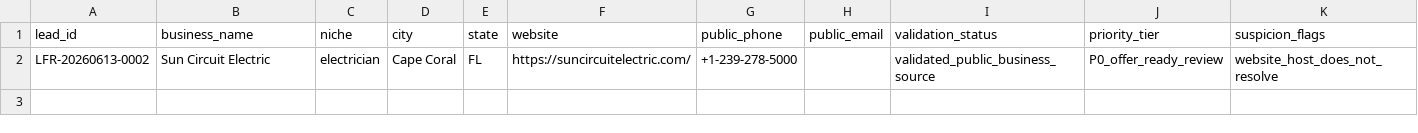
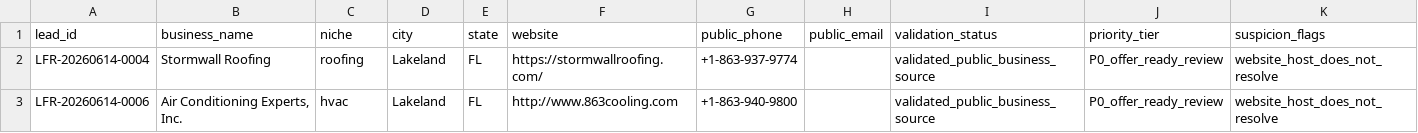
Before and after one commit to x0VIER/leadforge-reboot, a CSV file: LeadForge_Reboot/agent_shared/status/MASTER_CONTAMINATION_AUDIT_FL.csv, drawn as a sheet.

```diff
--- a/LeadForge_Reboot/agent_shared/status/MASTER_CONTAMINATION_AUDIT_FL.csv
+++ b/LeadForge_Reboot/agent_shared/status/MASTER_CONTAMINATION_AUDIT_FL.csv
@@ -1,2 +1,3 @@
 "lead_id","business_name","niche","city","state","website","public_phone","public_email","validation_status","priority_tier","suspicion_flags"
-"LFR-20260613-0002","Sun Circuit Electric","electrician","Cape Coral","FL","https://suncircuitelectric.com/","+1-239-278-5000","","validated_public_business_source","P0_offer_ready_review","website_host_does_not_resolve"
+"LFR-20260614-0004","Stormwall Roofing","roofing","Lakeland","FL","https://stormwallroofing.com/","+1-863-937-9774","","validated_public_business_source","P0_offer_ready_review","website_host_does_not_resolve"
+"LFR-20260614-0006","Air Conditioning Experts, Inc.","hvac","Lakeland","FL","http://www.863cooling.com","+1-863-940-9800","","validated_public_business_source","P0_offer_ready_review","website_host_does_not_resolve"
```
Also changed, not shown: LeadForge_Reboot/data/master_leads.csv, 10 other files.
